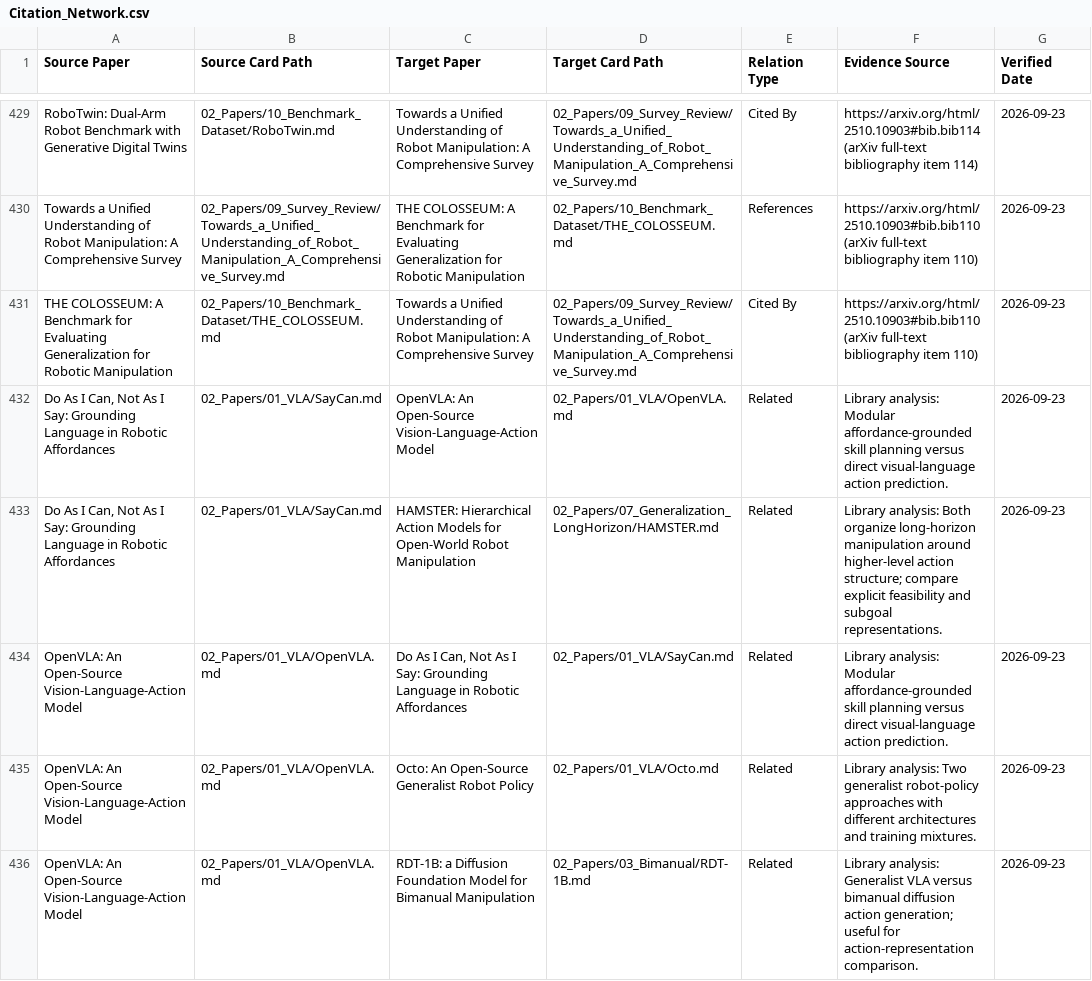
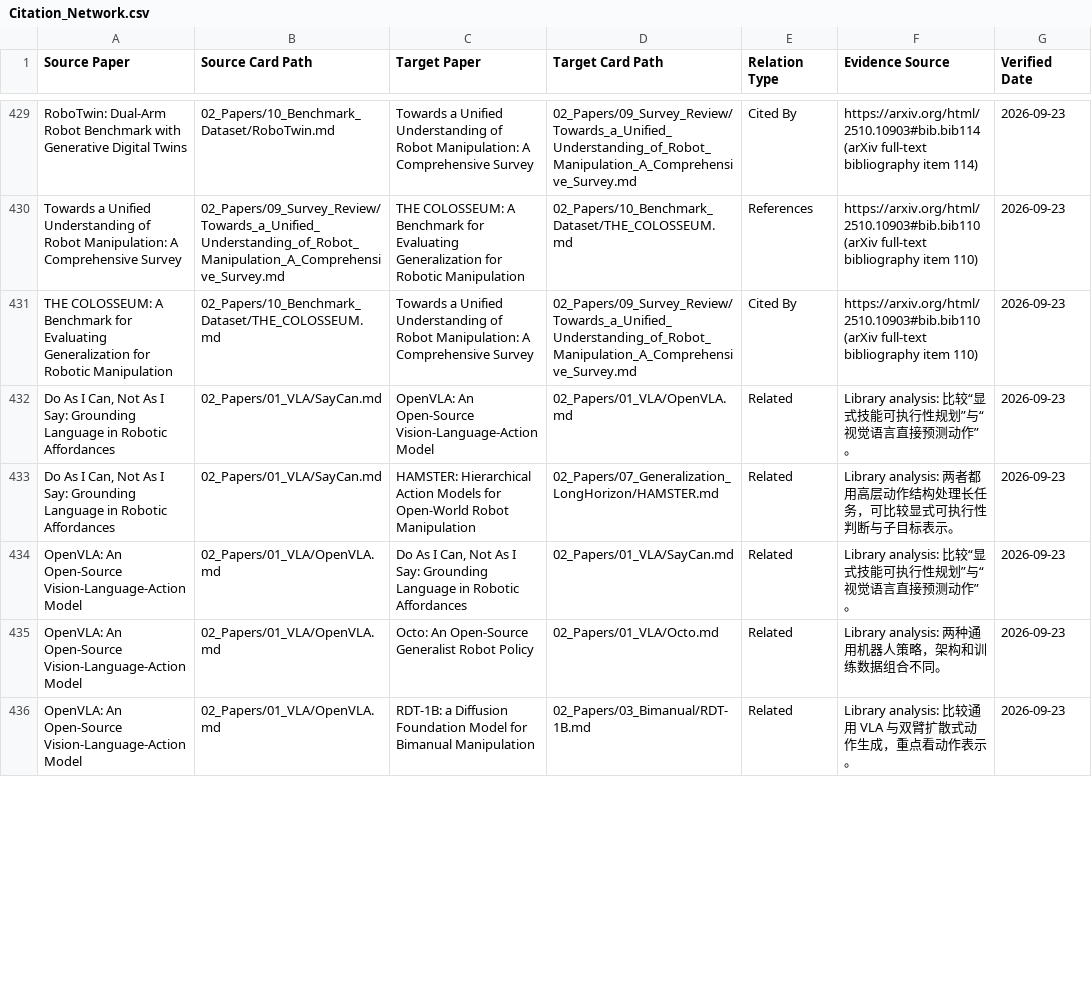
Before and after one commit to liwanxin200763/Robot_research, a CSV file: 01_Search/Citation_Graph/Citation_Network.csv, drawn as a sheet; only a part is shown, gaps mark what is left out; the diff covers the shown part only.

Commit message:
Add research lineage and citation tracing

```diff
--- a/01_Search/Citation_Graph/Citation_Network.csv
+++ b/01_Search/Citation_Graph/Citation_Network.csv
@@ -431,6 +431,6 @@ Towards a Unified Understanding of Robot Manipulation: A Comprehensive Survey,02
 THE COLOSSEUM: A Benchmark for Evaluating Generalization for Robotic Manipulation,02_Papers/10_Benchmark_Dataset/THE_COLOSSEUM.md,Towards a Unified Understanding of Robot Manipulation: A Comprehensive Survey,02_Papers/09_Survey_Review/Towards_a_Unified_Understanding_of_Robot_Manipulation_A_Comprehensive_Survey.md,Cited By,https://arxiv.org/html/2510.10903#bib.bib110 (arXiv full-text bibliography item 110),2026-09-23
-"Do As I Can, Not As I Say: Grounding Language in Robotic Affordances",02_Papers/01_VLA/SayCan.md,OpenVLA: An Open-Source Vision-Language-Action Model,02_Papers/01_VLA/OpenVLA.md,Related,Library analysis: Modular affordance-grounded skill planning versus direct visual-language action prediction.,2026-09-23
-"Do As I Can, Not As I Say: Grounding Language in Robotic Affordances",02_Papers/01_VLA/SayCan.md,HAMSTER: Hierarchical Action Models for Open-World Robot Manipulation,02_Papers/07_Generalization_LongHorizon/HAMSTER.md,Related,Library analysis: Both organize long-horizon manipulation around higher-level action structure; compare explicit feasibility and subgoal representations.,2026-09-23
-OpenVLA: An Open-Source Vision-Language-Action Model,02_Papers/01_VLA/OpenVLA.md,"Do As I Can, Not As I Say: Grounding Language in Robotic Affordances",02_Papers/01_VLA/SayCan.md,Related,Library analysis: Modular affordance-grounded skill planning versus direct visual-language action prediction.,2026-09-23
-OpenVLA: An Open-Source Vision-Language-Action Model,02_Papers/01_VLA/OpenVLA.md,Octo: An Open-Source Generalist Robot Policy,02_Papers/01_VLA/Octo.md,Related,Library analysis: Two generalist robot-policy approaches with different architectures and training mixtures.,2026-09-23
-OpenVLA: An Open-Source Vision-Language-Action Model,02_Papers/01_VLA/OpenVLA.md,RDT-1B: a Diffusion Foundation Model for Bimanual Manipulation,02_Papers/03_Bimanual/RDT-1B.md,Related,Library analysis: Generalist VLA versus bimanual diffusion action generation; useful for action-representation comparison.,2026-09-23
+"Do As I Can, Not As I Say: Grounding Language in Robotic Affordances",02_Papers/01_VLA/SayCan.md,OpenVLA: An Open-Source Vision-Language-Action Model,02_Papers/01_VLA/OpenVLA.md,Related,Library analysis: 比较“显式技能可执行性规划”与“视觉语言直接预测动作”。,2026-09-23
+"Do As I Can, Not As I Say: Grounding Language in Robotic Affordances",02_Papers/01_VLA/SayCan.md,HAMSTER: Hierarchical Action Models for Open-World Robot Manipulation,02_Papers/07_Generalization_LongHorizon/HAMSTER.md,Related,Library analysis: 两者都用高层动作结构处理长任务，可比较显式可执行性判断与子目标表示。,2026-09-23
+OpenVLA: An Open-Source Vision-Language-Action Model,02_Papers/01_VLA/OpenVLA.md,"Do As I Can, Not As I Say: Grounding Language in Robotic Affordances",02_Papers/01_VLA/SayCan.md,Related,Library analysis: 比较“显式技能可执行性规划”与“视觉语言直接预测动作”。,2026-09-23
+OpenVLA: An Open-Source Vision-Language-Action Model,02_Papers/01_VLA/OpenVLA.md,Octo: An Open-Source Generalist Robot Policy,02_Papers/01_VLA/Octo.md,Related,Library analysis: 两种通用机器人策略，架构和训练数据组合不同。,2026-09-23
+OpenVLA: An Open-Source Vision-Language-Action Model,02_Papers/01_VLA/OpenVLA.md,RDT-1B: a Diffusion Foundation Model for Bimanual Manipulation,02_Papers/03_Bimanual/RDT-1B.md,Related,Library analysis: 比较通用 VLA 与双臂扩散式动作生成，重点看动作表示。,2026-09-23
```
Also changed, not shown: 15 edited cells elsewhere in this file, 19 other files.
